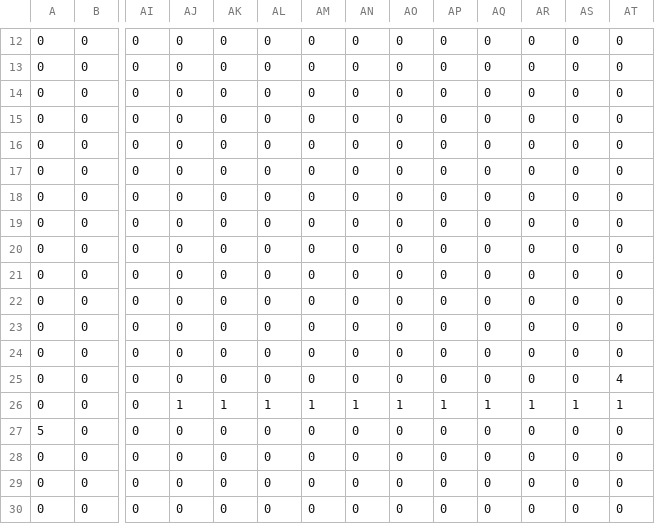
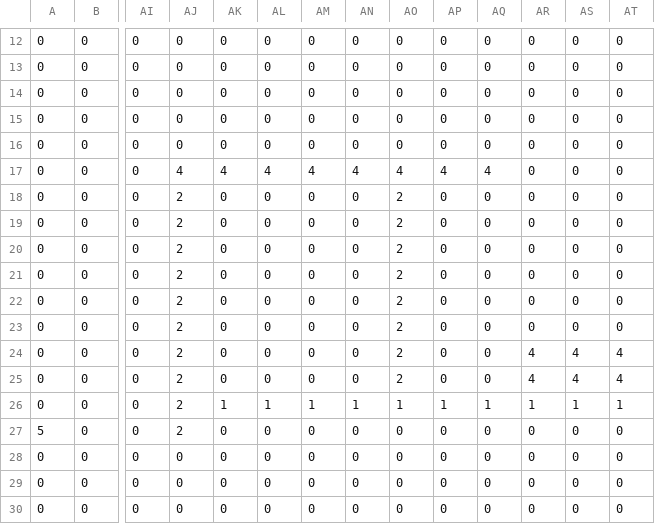
Before and after one commit to jordy-teaching/a2024-jeu-oualid213, a CSV file: resources/IntGrid6.csv, drawn as a sheet; only a part is shown, gaps mark what is left out; the diff names each change by its address in the sheet, - before the commit and + after, or states it on an @@ line.

```diff
--- a/resources/IntGrid6.csv
+++ b/resources/IntGrid6.csv
-AJ17: 0
+AJ17: 4
-AK17: 0
+AK17: 4
-AL17: 0
+AL17: 4
-AM17: 0
+AM17: 4
-AN17: 0
+AN17: 4
-AO17: 0
+AO17: 4
-AP17: 0
+AP17: 4
-AQ17: 0
+AQ17: 4
-AJ18:AJ25: 0
+AJ18:AJ25: 2
-AO18:AO25: 0
+AO18:AO25: 2
-AR24:AR25: 0
+AR24:AR25: 4
-AS24:AS25: 0
+AS24:AS25: 4
-AT24: 0
+AT24: 4
-AJ26: 1
+AJ26: 2
-AJ27: 0
+AJ27: 2
```
Also changed, not shown: resources/IntGrid19.csv, 17 other files.
